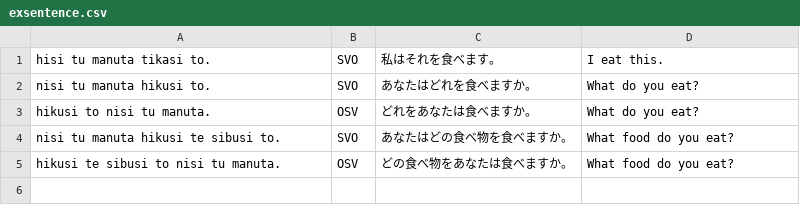
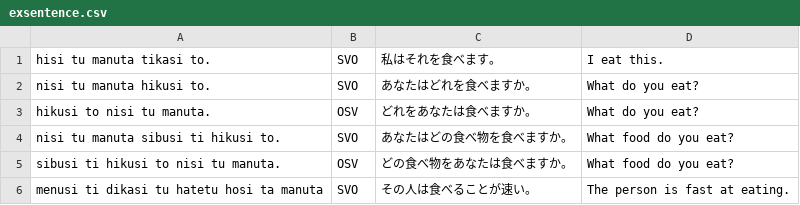
Before and after one commit to yuyasurarin/mylang, a CSV file: nlhc/exsentence.csv, drawn as a sheet.

```diff
--- a/nlhc/exsentence.csv
+++ b/nlhc/exsentence.csv
@@ -3,3 +3,4 @@ nisi tu manuta hikusi to.,SVO,あなたはどれを食べますか。,What do yo
 hikusi to nisi tu manuta.,OSV,どれをあなたは食べますか。,What do you eat?
-nisi tu manuta hikusi te sibusi to.,SVO,あなたはどの食べ物を食べますか。,What food do you eat?
-hikusi te sibusi to nisi tu manuta.,OSV,どの食べ物をあなたは食べますか。,What food do you eat?
+nisi tu manuta sibusi ti hikusi to.,SVO,あなたはどの食べ物を食べますか。,What food do you eat?
+sibusi ti hikusi to nisi tu manuta.,OSV,どの食べ物をあなたは食べますか。,What food do you eat?
+menusi ti dikasi tu hatetu hosi ta manuta,SVO,その人は食べることが速い。,The person is fast at eating.
```
Also changed, not shown: nlhc/words.csv.
